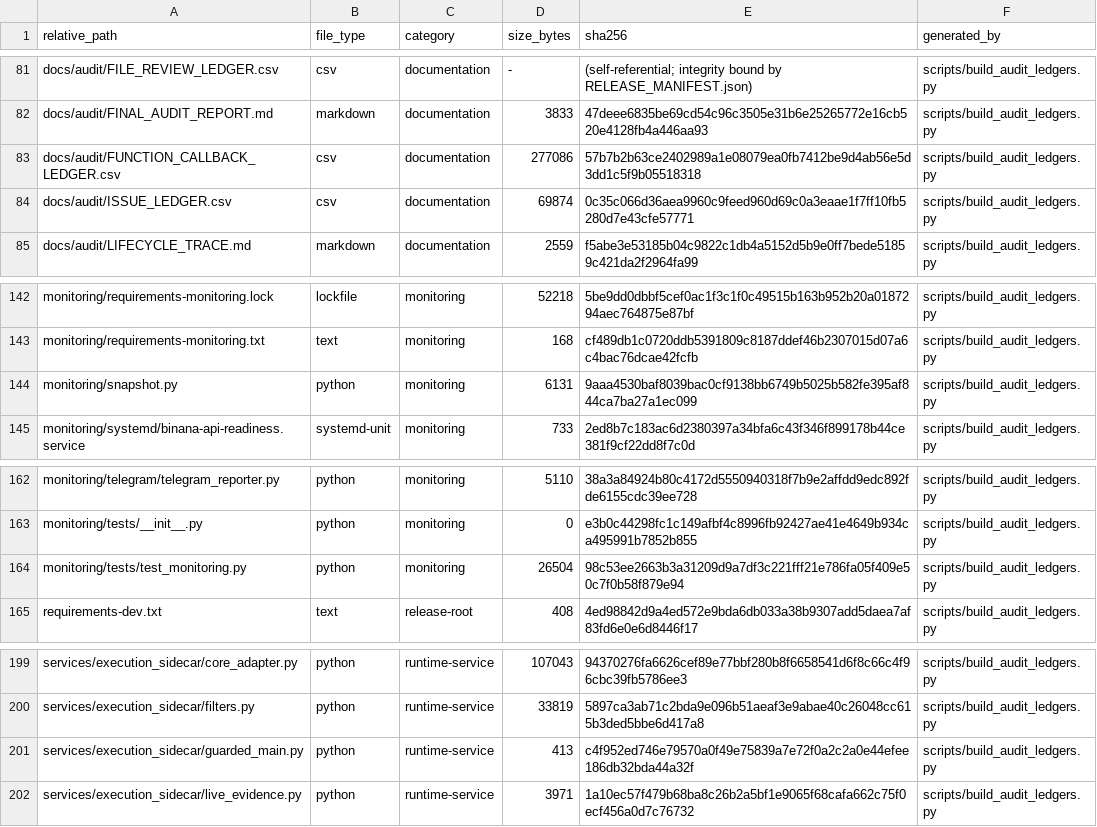
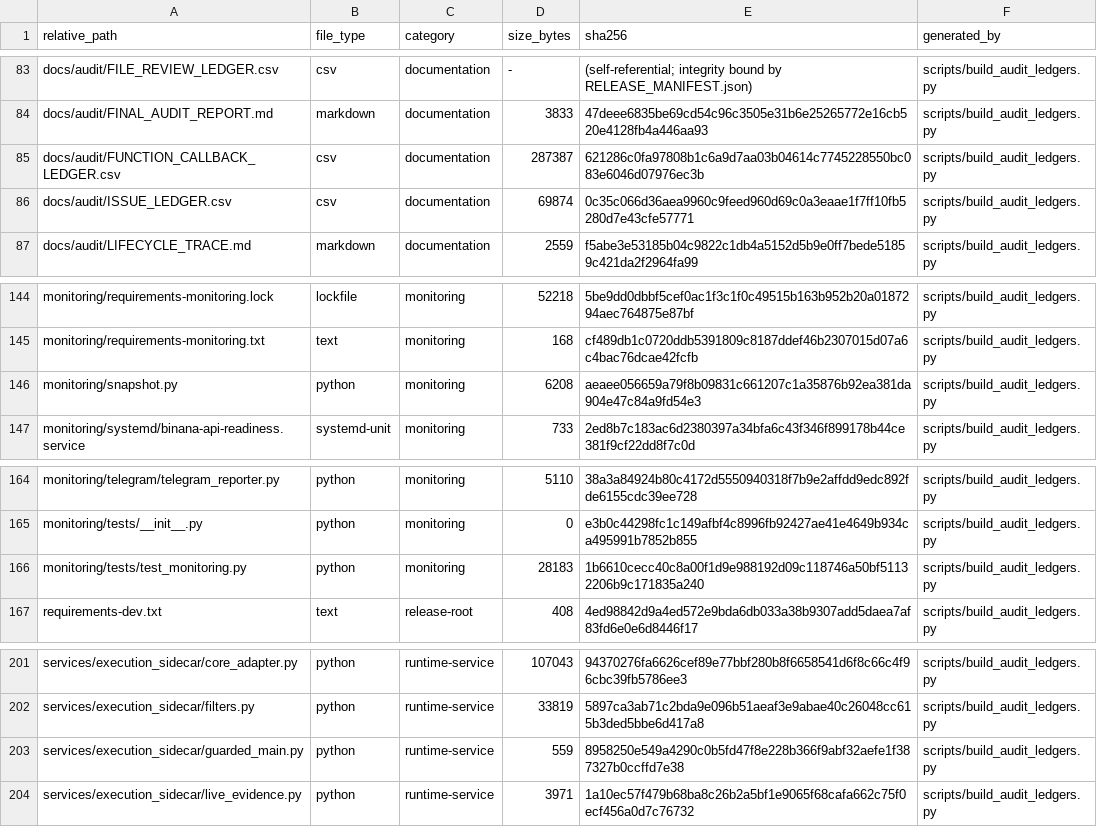
Before and after one commit to asad13-Binana/Binana-Binance-Spot-Trading-Sharia-Compliance-BOT-TestNet, a CSV file: docs/audit/FILE_REVIEW_LEDGER.csv, drawn as a sheet; only a part is shown, gaps mark what is left out; the diff covers the shown part only.

```diff
--- a/docs/audit/FILE_REVIEW_LEDGER.csv
+++ b/docs/audit/FILE_REVIEW_LEDGER.csv
@@ -82,3 +84,3 @@ docs/audit/FILE_REVIEW_LEDGER.csv,csv,documentation,-,(self-referential; integri
 docs/audit/FINAL_AUDIT_REPORT.md,markdown,documentation,3833,47deee6835be69cd54c96c3505e31b6e25265772e16cb520e4128fb4a446aa93,scripts/build_audit_ledgers.py
-docs/audit/FUNCTION_CALLBACK_LEDGER.csv,csv,documentation,277086,57b7b2b63ce2402989a1e08079ea0fb7412be9d4ab56e5d3dd1c5f9b05518318,scripts/build_audit_ledgers.py
+docs/audit/FUNCTION_CALLBACK_LEDGER.csv,csv,documentation,287387,621286c0fa97808b1c6a9d7aa03b04614c7745228550bc083e6046d07976ec3b,scripts/build_audit_ledgers.py
 docs/audit/ISSUE_LEDGER.csv,csv,documentation,69874,0c35c066d36aea9960c9feed960d69c0a3eaae1f7ff10fb5280d7e43cfe57771,scripts/build_audit_ledgers.py
@@ -143,3 +145,3 @@ monitoring/requirements-monitoring.lock,lockfile,monitoring,52218,5be9dd0dbbf5ce
 monitoring/requirements-monitoring.txt,text,monitoring,168,cf489db1c0720ddb5391809c8187ddef46b2307015d07a6c4bac76dcae42fcfb,scripts/build_audit_ledgers.py
-monitoring/snapshot.py,python,monitoring,6131,9aaa4530baf8039bac0cf9138bb6749b5025b582fe395af844ca7ba27a1ec099,scripts/build_audit_ledgers.py
+monitoring/snapshot.py,python,monitoring,6208,aeaee056659a79f8b09831c661207c1a35876b92ea381da904e47c84a9fd54e3,scripts/build_audit_ledgers.py
 monitoring/systemd/binana-api-readiness.service,systemd-unit,monitoring,733,2ed8b7c183ac6d2380397a34bfa6c43f346f899178b44ce381f9cf22dd8f7c0d,scripts/build_audit_ledgers.py
@@ -163,3 +165,3 @@ monitoring/telegram/telegram_reporter.py,python,monitoring,5110,38a3a84924b80c41
 monitoring/tests/__init__.py,python,monitoring,0,e3b0c44298fc1c149afbf4c8996fb92427ae41e4649b934ca495991b7852b855,scripts/build_audit_ledgers.py
-monitoring/tests/test_monitoring.py,python,monitoring,26504,98c53ee2663b3a31209d9a7df3c221fff21e786fa05f409e50c7f0b58f879e94,scripts/build_audit_ledgers.py
+monitoring/tests/test_monitoring.py,python,monitoring,28183,1b6610cecc40c8a00f1d9e988192d09c118746a50bf51132206b9c171835a240,scripts/build_audit_ledgers.py
 requirements-dev.txt,text,release-root,408,4ed98842d9a4ed572e9bda6db033a38b9307add5daea7af83fd6e0e6d8446f17,scripts/build_audit_ledgers.py
@@ -200,3 +202,3 @@ services/execution_sidecar/core_adapter.py,python,runtime-service,107043,9437027
 services/execution_sidecar/filters.py,python,runtime-service,33819,5897ca3ab71c2bda9e096b51aeaf3e9abae40c26048cc615b3ded5bbe6d417a8,scripts/build_audit_ledgers.py
-services/execution_sidecar/guarded_main.py,python,runtime-service,413,c4f952ed746e79570a0f49e75839a7e72f0a2c2a0e44efee186db32bda44a32f,scripts/build_audit_ledgers.py
+services/execution_sidecar/guarded_main.py,python,runtime-service,559,8958250e549a4290c0b5fd47f8e228b366f9abf32aefe1f387327b0ccffd7e38,scripts/build_audit_ledgers.py
 services/execution_sidecar/live_evidence.py,python,runtime-service,3971,1a10ec57f479b68ba8c26b2a5bf1e9065f68cafa662c75f0ecf456a0d7c76732,scripts/build_audit_ledgers.py
```
Also changed, not shown: 10 added rows and 18 edited cells elsewhere in this file, 25 other files.
